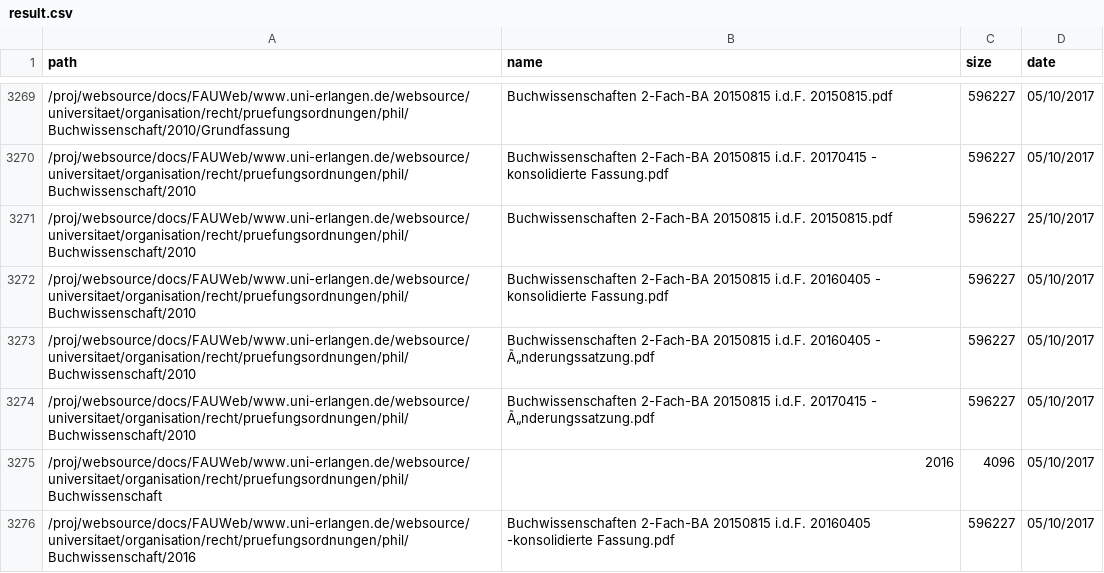
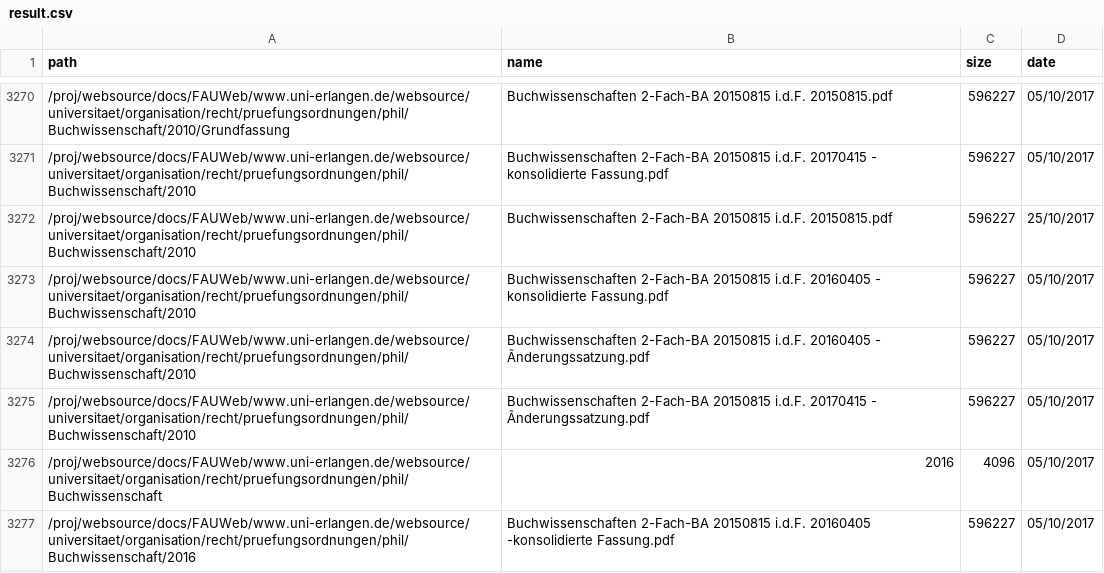
Before and after one commit to RRZE-Webteam/rrze-remoter, a CSV file: includes/remote/result.csv, drawn as a sheet; only a part is shown, gaps mark what is left out; addresses are those after the commit; the diff covers the shown part only; the diff names each change by its address in the sheet, - before the commit and + after, or states it on an @@ line.

```diff
--- a/includes/remote/result.csv
+++ b/includes/remote/result.csv
-B3274 (name): …20160405 - Ã„nderungssatzung.pdf
+B3274 (name): …20160405 - Ãnderungssatzung.pdf
-B3275 (name): …20170415 - Ã„nderungssatzung.pdf
+B3275 (name): …20170415 - Ãnderungssatzung.pdf
```
Also changed, not shown: 1 added row and 11 edited cells elsewhere in this file, 3 other files.
